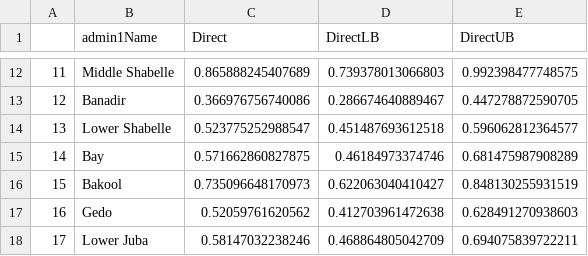
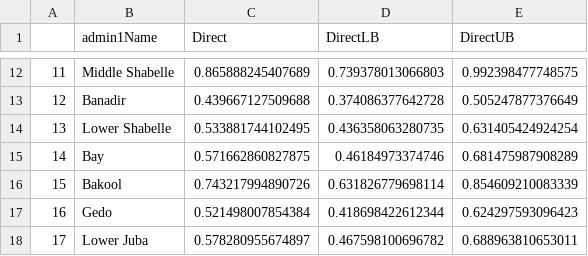
Before and after one commit to SSA-Statistical-Team-Projects/somPovMap, a CSV file: data-clean/ebp_results/fhmodel_not_directprovpovrates.csv, drawn as a sheet; only a part is shown, gaps mark what is left out; the diff covers the shown part only.

```diff
--- a/data-clean/ebp_results/fhmodel_not_directprovpovrates.csv
+++ b/data-clean/ebp_results/fhmodel_not_directprovpovrates.csv
@@ -12,7 +12,7 @@
 "11","Middle Shabelle",0.865888245407689,0.739378013066803,0.992398477748575
-"12","Banadir",0.366976756740086,0.286674640889467,0.447278872590705
-"13","Lower Shabelle",0.523775252988547,0.451487693612518,0.596062812364577
+"12","Banadir",0.439667127509688,0.374086377642728,0.505247877376649
+"13","Lower Shabelle",0.533881744102495,0.436358063280735,0.631405424924254
 "14","Bay",0.571662860827875,0.46184973374746,0.681475987908289
-"15","Bakool",0.735096648170973,0.622063040410427,0.848130255931519
-"16","Gedo",0.52059761620562,0.412703961472638,0.628491270938603
-"17","Lower Juba",0.58147032238246,0.468864805042709,0.694075839722211
+"15","Bakool",0.743217994890726,0.631826779698114,0.854609210083339
+"16","Gedo",0.521498007854384,0.418698422612344,0.624297593096423
+"17","Lower Juba",0.578280955674897,0.467598100696782,0.688963810653011
```
Also changed, not shown: 30 edited cells elsewhere in this file, data-clean/ebp_results/fh_model_not_admin2.csv, 17 other files.
